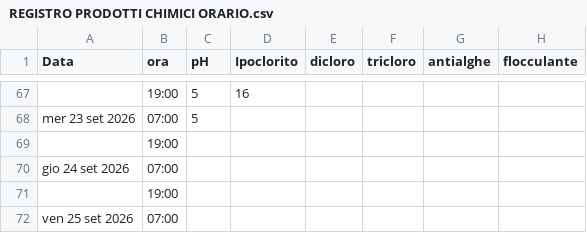
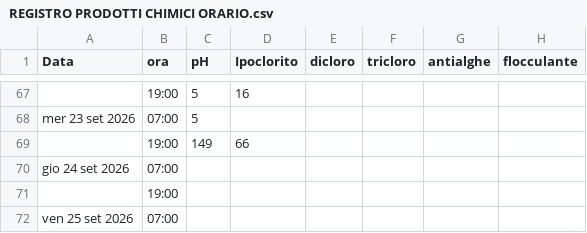
Before and after one commit to paolodelbalio/registrileanfore, a CSV file: REGISTRO PRODOTTI CHIMICI ORARIO.csv, drawn as a sheet; only a part is shown, gaps mark what is left out; removed rows and columns are numbered as before the commit, all else as after; the diff names each change by its address in the sheet, - before the commit and + after, or states it on an @@ line.

Commit message:
Aggiornamento automatico: REGISTRO PRODOTTI CHIMICI ORARIO.csv

```diff
--- a/REGISTRO PRODOTTI CHIMICI ORARIO.csv
+++ b/REGISTRO PRODOTTI CHIMICI ORARIO.csv
-row 69:  | 19:00
+row 69:  | 19:00 | 149 | 66
```
